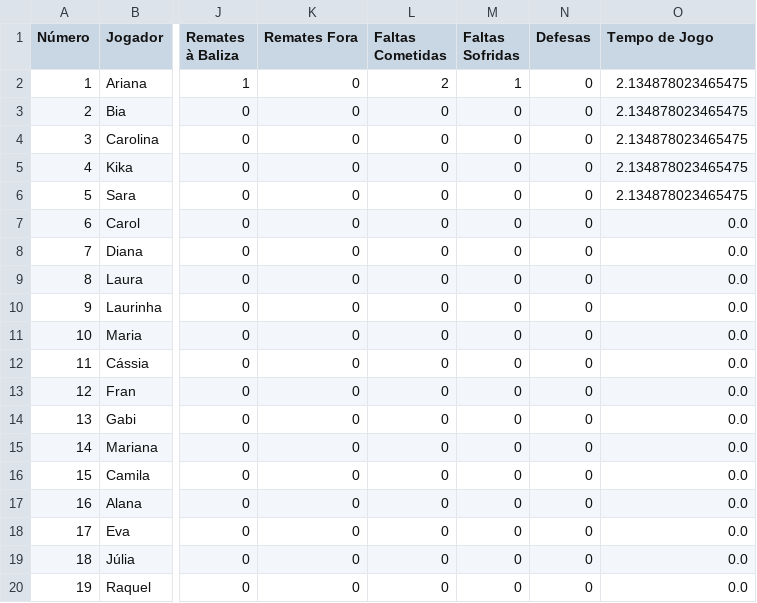
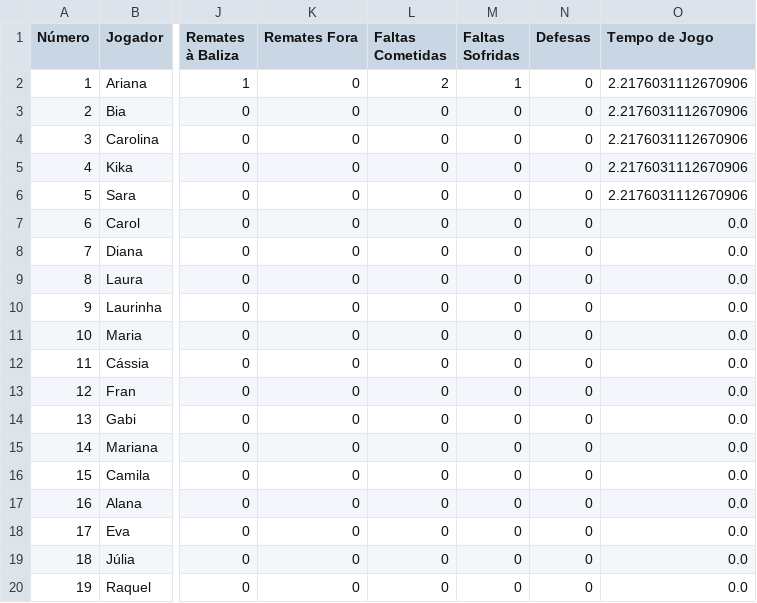
Before and after one commit to dianol3/stats, a CSV file: condeixa.txt/condeixa.txt_VS_Pereira_players.csv, drawn as a sheet; only a part is shown, gaps mark what is left out; the diff names each change by its address in the sheet, - before the commit and + after, or states it on an @@ line.

Commit message:
Update players table condeixa.txt_VS_Pereira

```diff
--- a/condeixa.txt/condeixa.txt_VS_Pereira_players.csv
+++ b/condeixa.txt/condeixa.txt_VS_Pereira_players.csv
-O2:O6 (Tempo de Jogo): 2.134878023465475
+O2:O6 (Tempo de Jogo): 2.2176031112670906
```
